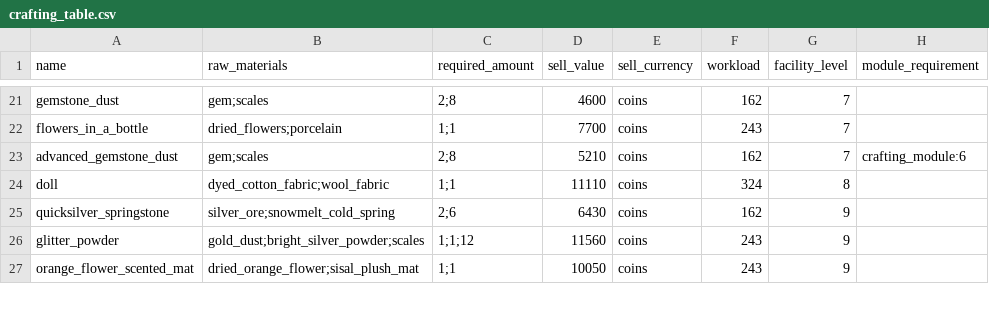
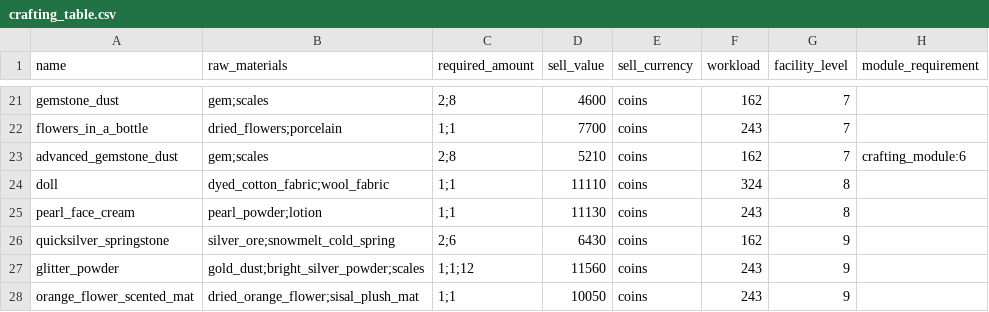
Before and after one commit to rutelun/aniimax, a CSV file: data/crafting_table.csv, drawn as a sheet; only a part is shown, gaps mark what is left out.

```diff
--- a/data/crafting_table.csv
+++ b/data/crafting_table.csv
@@ -24,2 +24,3 @@ advanced_gemstone_dust, gem;scales, 2;8, 5210, coins, 162, 7, crafting_module:6
 doll, dyed_cotton_fabric;wool_fabric, 1;1, 11110, coins, 324, 8,
+pearl_face_cream, pearl_powder;lotion, 1;1, 11130, coins, 243, 8,
 quicksilver_springstone, silver_ore;snowmelt_cold_spring, 2;6, 6430, coins, 162, 9,
```
Also changed, not shown: data/aniimo_requirements.csv, data/carousel_mill.csv, 5 other files.
